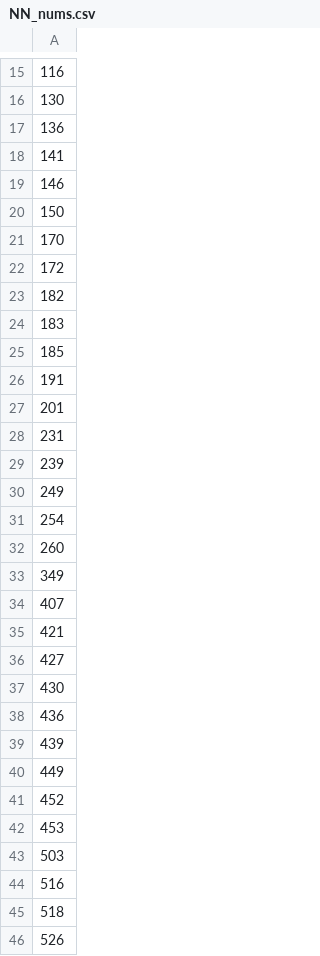
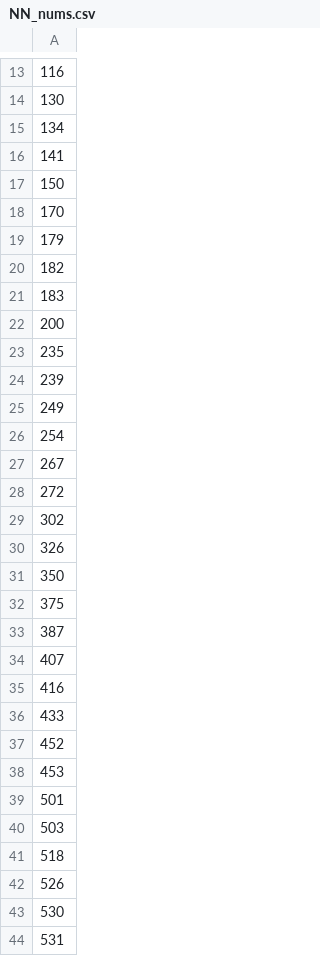
Before and after one commit to mccurcio/a1_mcc_project, a CSV file: 00-data/04-sort_unique_outliers/NN_nums.csv, drawn as a sheet; only a part is shown, gaps mark what is left out; the shorter side is filled out with more unchanged rows; removed rows and columns are numbered as before the commit, all else as after; the diff covers the shown part only; the diff names each change by its address in the sheet, - before the commit and + after, or states it on an @@ line.

```diff
--- a/00-data/04-sort_unique_outliers/NN_nums.csv
+++ b/00-data/04-sort_unique_outliers/NN_nums.csv
-A15: 136
+A15: 134
-row 19: 146
-A19: 172
+A19: 179
-A22: 185
+A22: 200
-A23: 191
+A23: 235
-row 27: 201
-row 28: 231
-A27: 260
+A27: 267
-A28: 349
+A28: 272
+row 29: 302
+row 30: 326
+row 31: 350
+row 32: 375
+row 33: 387
-A35: 421
+A35: 416
-A36: 427
+A36: 433
-row 37: 430
-row 38: 436
-row 39: 439
-row 40: 449
+row 39: 501
-row 44: 516
```
Also changed, not shown: 36 added rows, 19 removed rows and 5 edited cells elsewhere in this file, 00-data/03-ml_results/fp_fn_NN.csv, 24 other files.
